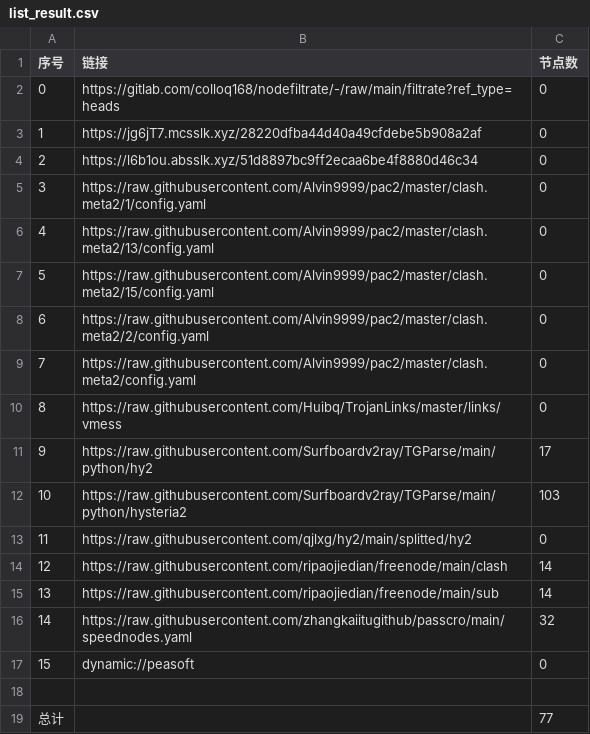
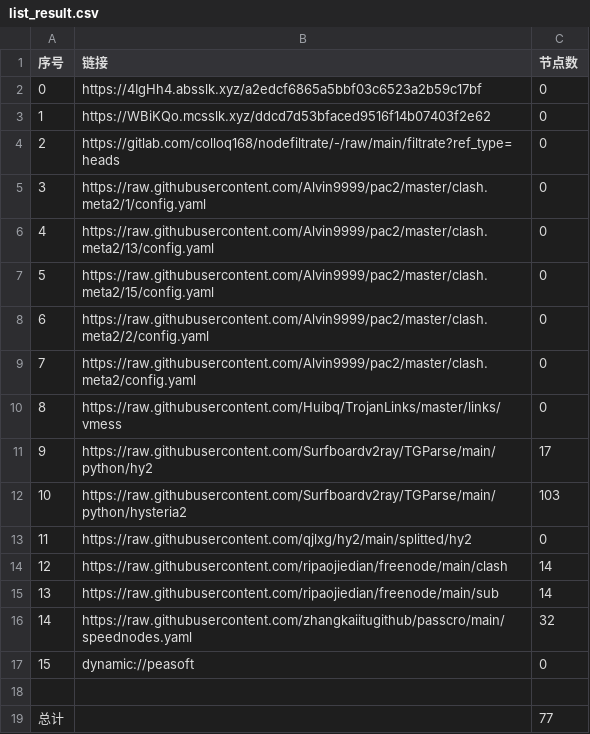
Before and after one commit to wjs-529/AutoMergePublicNodes, a CSV file: list_result.csv, drawn as a sheet.

```diff
--- a/list_result.csv
+++ b/list_result.csv
@@ -1,5 +1,5 @@
 序号,链接,节点数
-0,https://gitlab.com/colloq168/nodefiltrate/-/raw/main/filtrate?ref_type=heads,0
-1,https://jg6jT7.mcsslk.xyz/28220dfba44d40a49cfdebe5b908a2af,0
-2,https://l6b1ou.absslk.xyz/51d8897bc9ff2ecaa6be4f8880d46c34,0
+0,https://4IgHh4.absslk.xyz/a2edcf6865a5bbf03c6523a2b59c17bf,0
+1,https://WBiKQo.mcsslk.xyz/ddcd7d53bfaced9516f14b07403f2e62,0
+2,https://gitlab.com/colloq168/nodefiltrate/-/raw/main/filtrate?ref_type=heads,0
 3,https://raw.githubusercontent.com/Alvin9999/pac2/master/clash.meta2/1/config.yaml,0
```
Also changed, not shown: 3 other files.
